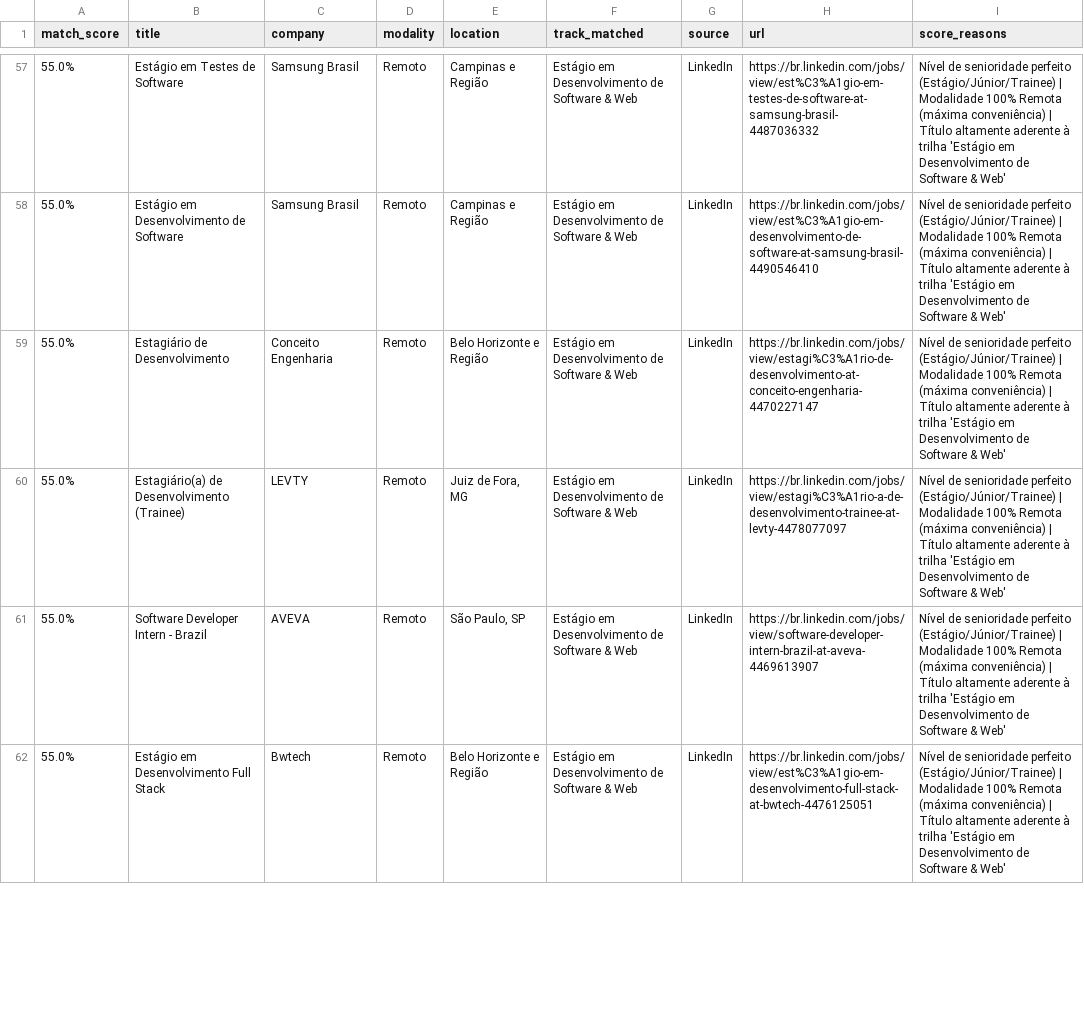
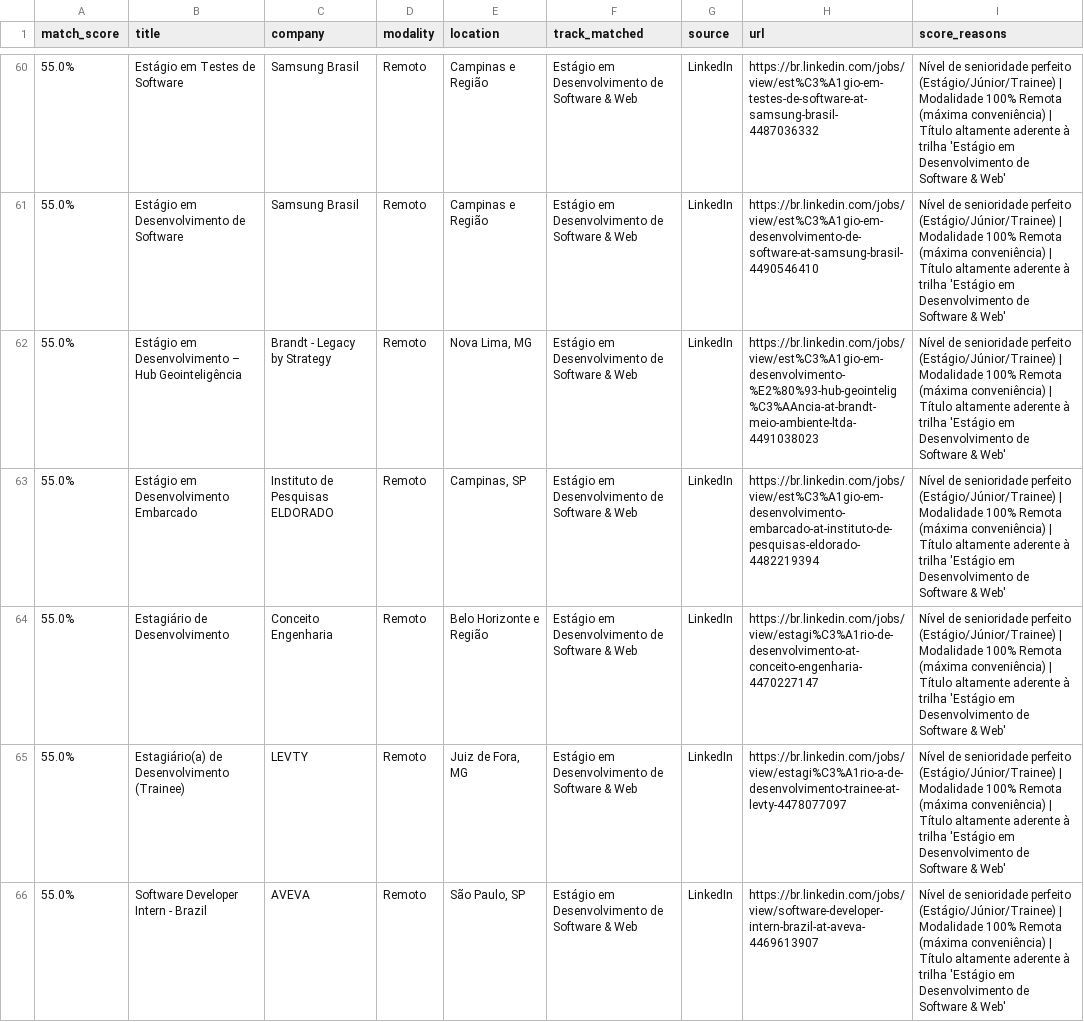
Before and after one commit to Loogan23/LoganJobRadar, a CSV file: output/vagas_compativeis.csv, drawn as a sheet; only a part is shown, gaps mark what is left out; the shorter side is filled out with more unchanged rows; the diff covers the shown part only; the diff names each change by its address in the sheet, - before the commit and + after, or states it on an @@ line.

Commit message:
chore: atualizar histórico de vagas [skip ci]

```diff
--- a/output/vagas_compativeis.csv
+++ b/output/vagas_compativeis.csv
+row 62: 55.0% | Estágio em Desenvolvimento – Hub Geointeligência | Brandt - Legacy by Strategy | Remoto | Nova Lima, MG | Estágio em Desenvolvimento de Software & Web | LinkedIn | https://br.linkedin.com/jobs/view/est%C3%A1gio-em-desenvolvimento-%E2%80%93-hub-geointelig%C3%AAncia-at-brandt-meio-ambiente-ltda-4491038023 | Nível de senioridade perfeito (Estágio/Júnior/Trainee) | Modalidade 100% Remota (máxima conveniência) | Título altamente aderente à trilha 'Estágio em Desenvolvimento de Software & Web'
+row 63: 55.0% | Estágio em Desenvolvimento Embarcado | Instituto de Pesquisas ELDORADO | Remoto | Campinas, SP | Estágio em Desenvolvimento de Software & Web | LinkedIn | https://br.linkedin.com/jobs/view/est%C3%A1gio-em-desenvolvimento-embarcado-at-instituto-de-pesquisas-eldorado-4482219394 | Nível de senioridade perfeito (Estágio/Júnior/Trainee) | Modalidade 100% Remota (máxima conveniência) | Título altamente aderente à trilha 'Estágio em Desenvolvimento de Software & Web'
```
Also changed, not shown: 5 added rows, 2 removed rows, 1 moved row and 6 edited cells elsewhere in this file, 1 other file.
